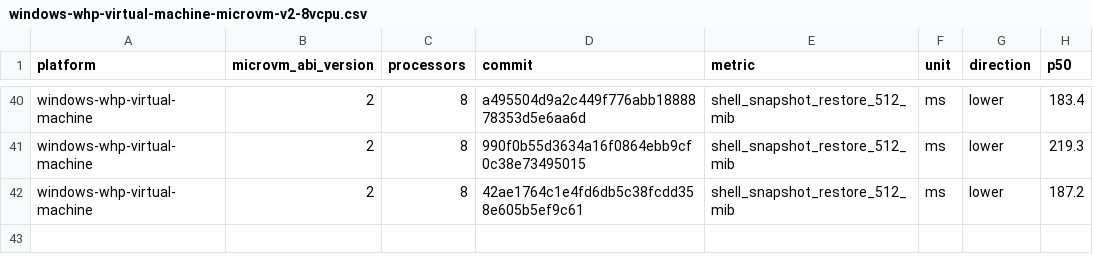
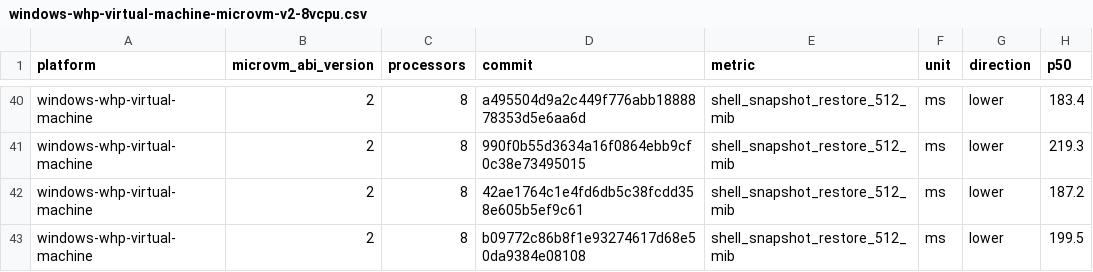
Before and after one commit to microsoft/nvx, a CSV file: data/windows-whp-virtual-machine-microvm-v2-8vcpu.csv, drawn as a sheet; only a part is shown, gaps mark what is left out; the diff names each change by its address in the sheet, - before the commit and + after, or states it on an @@ line.

```diff
--- a/data/windows-whp-virtual-machine-microvm-v2-8vcpu.csv
+++ b/data/windows-whp-virtual-machine-microvm-v2-8vcpu.csv
+row 43: windows-whp-virtual-machine | 2 | 8 | b09772c86b8f1e93274617d68e50da9384e08108 | shell_snapshot_restore_512_mib | ms | lower | 199.5
```
Also changed, not shown: data/linux-kvm-virtual-machine-microvm-v2-1vcpu.csv, data/linux-mshv-virtual-machine-microvm-v2-1vcpu.csv, 9 other files.
